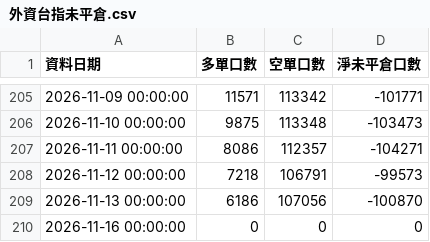
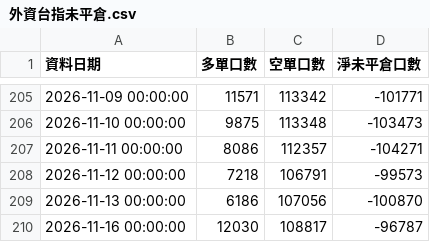
Before and after one commit to ntuacurry/stock-data, a CSV file: 外資台指未平倉.csv, drawn as a sheet; only a part is shown, gaps mark what is left out.

Commit message:
更新 外資台指未平倉.csv（2026-11-16 15:14）

```diff
--- a/外資台指未平倉.csv
+++ b/外資台指未平倉.csv
@@ -209,2 +209,2 @@
 2026-11-13 00:00:00,6186,107056,-100870
-2026-11-16 00:00:00,0,0,0
+2026-11-16 00:00:00,12030,108817,-96787
```
